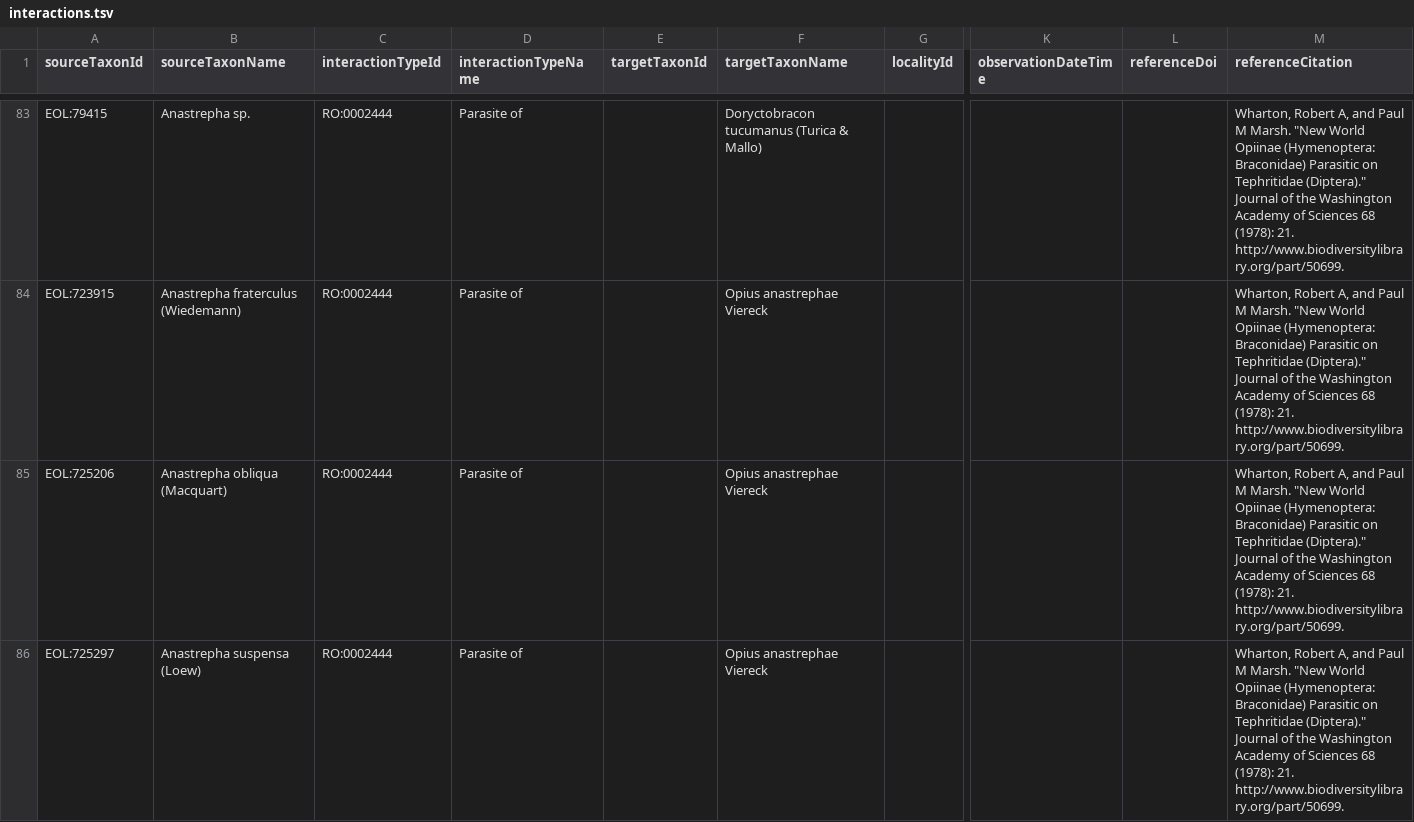
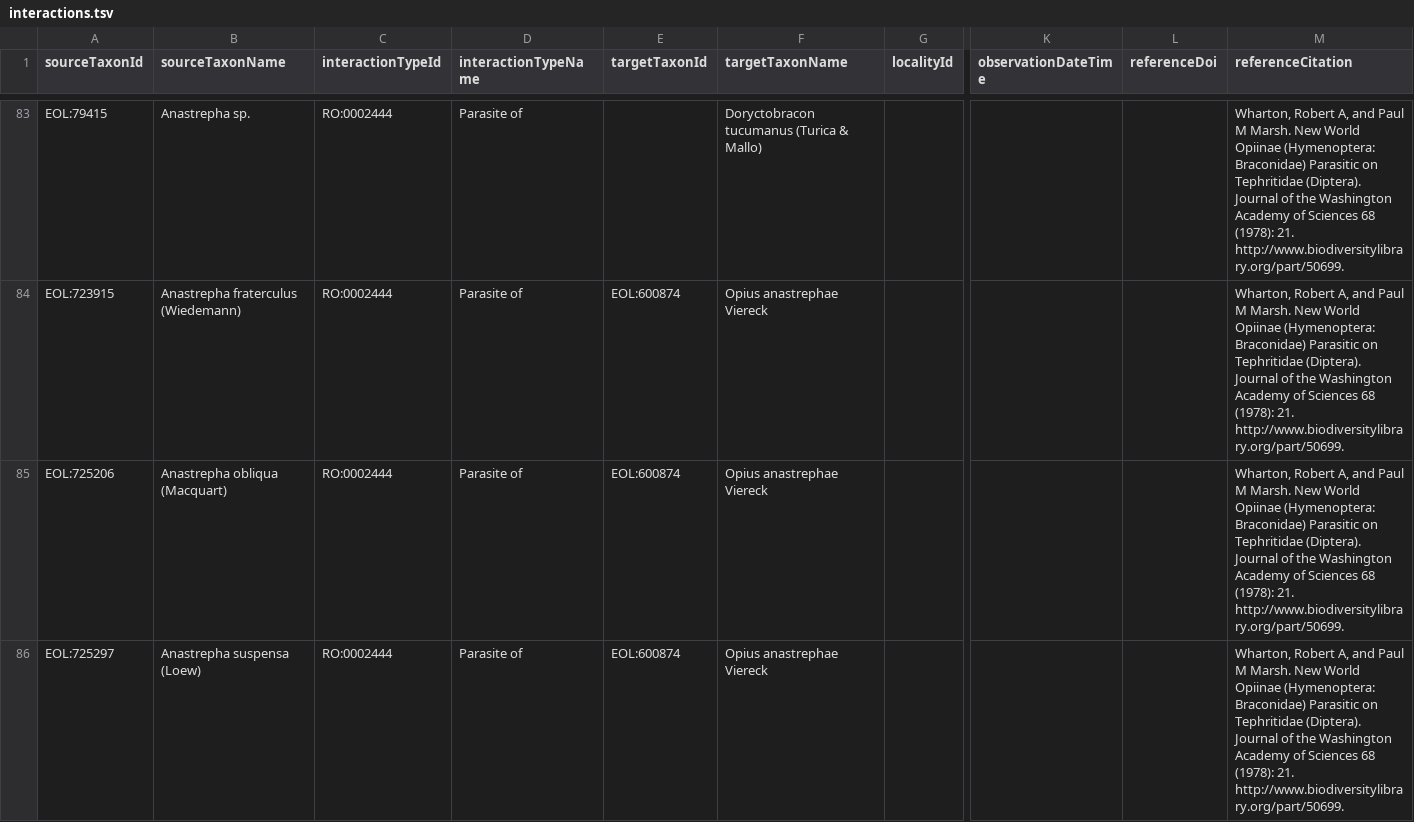
Before and after one commit to millerse/Fly-parasites, a TSV file: interactions.tsv, drawn as a sheet; only a part is shown, gaps mark what is left out; the diff covers the shown part only; the diff names each change by its address in the sheet, - before the commit and + after, or states it on an @@ line.

Commit message:
Update interactions.tsv

```diff
--- a/interactions.tsv
+++ b/interactions.tsv
-M83:M86 (referenceCitation): …M Marsh. "New World Opiinae (Hymenoptera: Braconidae) Parasitic on Tephritidae (Diptera)." Journal of…
+M83:M86 (referenceCitation): …M Marsh. New World Opiinae (Hymenoptera: Braconidae) Parasitic on Tephritidae (Diptera). Journal of…
-E84:E86 (targetTaxonId): (empty)
+E84:E86 (targetTaxonId): EOL:600874
```
Also changed, not shown: 102 edited cells elsewhere in this file.
